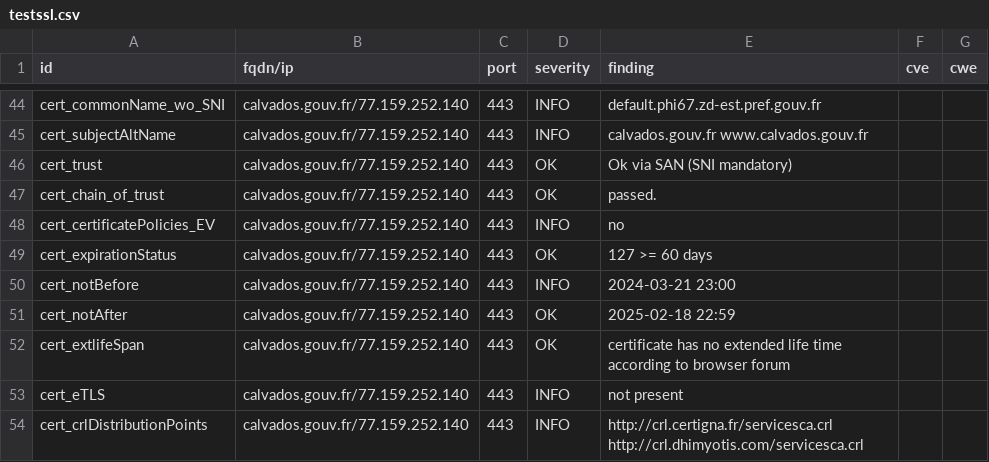
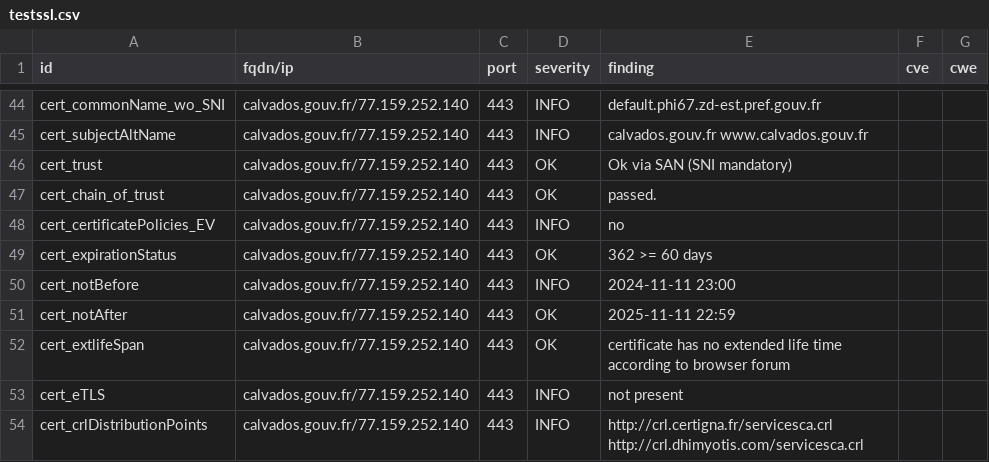
Before and after one commit to GKO-org/dashlordPrd2, a CSV file: results/aHR0cHM6Ly9jYWx2YWRvcy5nb3V2LmZy/testssl.csv, drawn as a sheet; only a part is shown, gaps mark what is left out; the diff covers the shown part only.

```diff
--- a/results/aHR0cHM6Ly9jYWx2YWRvcy5nb3V2LmZy/testssl.csv
+++ b/results/aHR0cHM6Ly9jYWx2YWRvcy5nb3V2LmZy/testssl.csv
@@ -48,5 +48,5 @@
 "cert_certificatePolicies_EV","calvados.gouv.fr/77.159.252.140","443","INFO","no","",""
-"cert_expirationStatus","calvados.gouv.fr/77.159.252.140","443","OK","127 >= 60 days","",""
-"cert_notBefore","calvados.gouv.fr/77.159.252.140","443","INFO","2024-03-21 23:00","",""
-"cert_notAfter","calvados.gouv.fr/77.159.252.140","443","OK","2025-02-18 22:59","",""
+"cert_expirationStatus","calvados.gouv.fr/77.159.252.140","443","OK","362 >= 60 days","",""
+"cert_notBefore","calvados.gouv.fr/77.159.252.140","443","INFO","2024-11-11 23:00","",""
+"cert_notAfter","calvados.gouv.fr/77.159.252.140","443","OK","2025-11-11 22:59","",""
 "cert_extlifeSpan","calvados.gouv.fr/77.159.252.140","443","OK","certificate has no extended life time according to browser forum","",""
```
Also changed, not shown: 10 edited cells elsewhere in this file, 9 other files.
